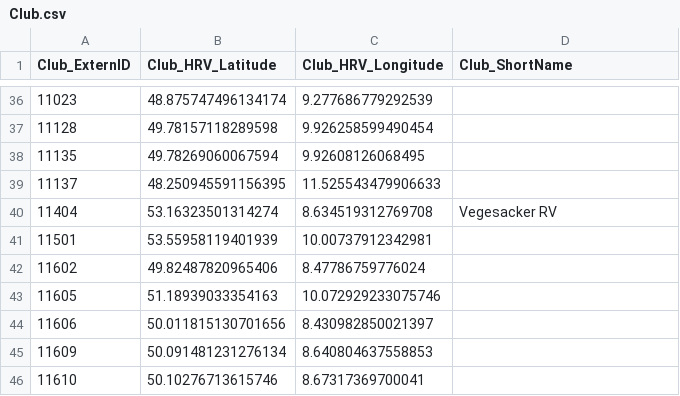
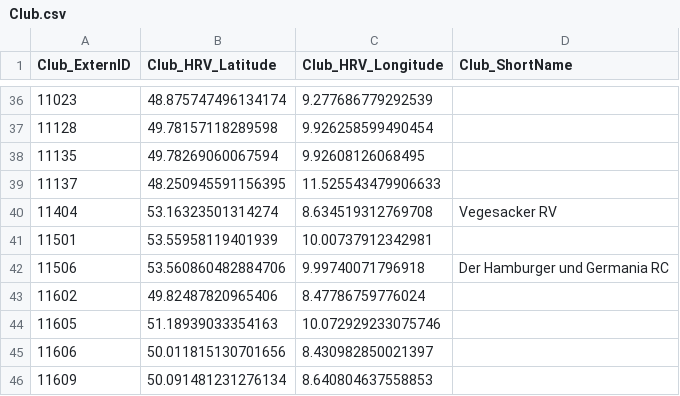
Before and after one commit to Heidelberger-Regattaverband/regatta-hd, a CSV file: aquarius/src/main/resources/db/Club.csv, drawn as a sheet; only a part is shown, gaps mark what is left out; the shorter side is filled out with more unchanged rows.

Commit message:
Add Der Hamburger und Germania RC to Club.csv

```diff
--- a/aquarius/src/main/resources/db/Club.csv
+++ b/aquarius/src/main/resources/db/Club.csv
@@ -41,2 +41,3 @@
 11501,53.55958119401939,10.00737912342981,""
+11506,53.560860482884706,9.99740071796918,"Der Hamburger und Germania RC"
 11602,49.82487820965406,8.47786759776024,""
```
